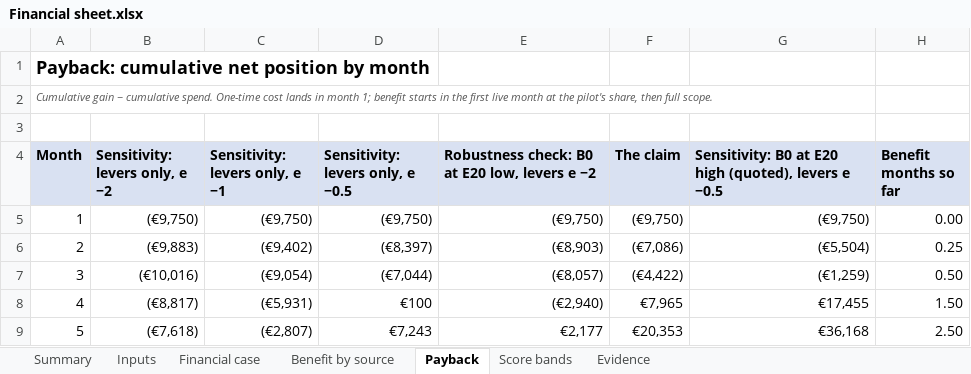
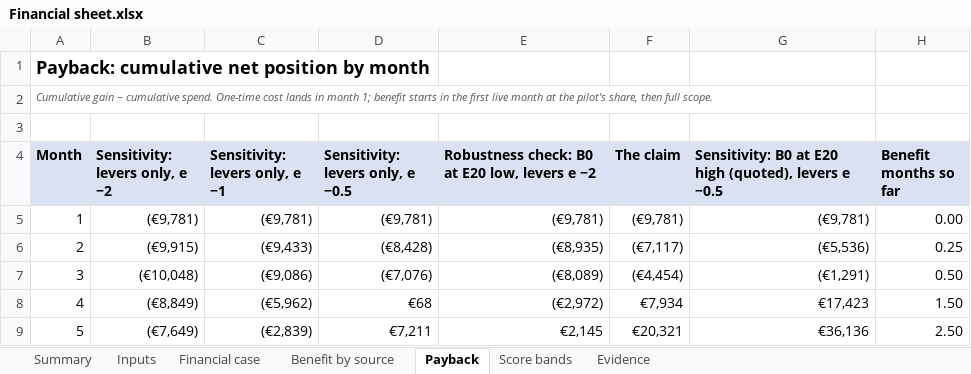
Before and after one commit to shkumbimgjirafa/Gjirafa-DynamicDiscounts, an Excel workbook: docs/hackathon-2026/Financial sheet.xlsx, sheet Payback, drawn as a sheet; only a part is shown; values as stored, in another font and other column widths than the file's, no borders; the diff covers the shown part only; the diff names each change by its address in the sheet, - before the commit and + after, or states it on an @@ line.

```diff
--- a/docs/hackathon-2026/Financial sheet.xlsx (sheet Payback)
+++ b/docs/hackathon-2026/Financial sheet.xlsx (sheet Payback)
-B5 (Sensitivity: levers only, e −2): (€9,750)
+B5 (Sensitivity: levers only, e −2): (€9,781)
-C5 (Sensitivity: levers only, e −1): (€9,750)
+C5 (Sensitivity: levers only, e −1): (€9,781)
-D5 (Sensitivity: levers only, e −0.5): (€9,750)
+D5 (Sensitivity: levers only, e −0.5): (€9,781)
-E5: (€9,750)
+E5: (€9,781)
-F5 (The claim): (€9,750)
+F5 (The claim): (€9,781)
-G5: (€9,750)
+G5: (€9,781)
-B6 (Sensitivity: levers only, e −2): (€9,883)
+B6 (Sensitivity: levers only, e −2): (€9,915)
-C6 (Sensitivity: levers only, e −1): (€9,402)
+C6 (Sensitivity: levers only, e −1): (€9,433)
-D6 (Sensitivity: levers only, e −0.5): (€8,397)
+D6 (Sensitivity: levers only, e −0.5): (€8,428)
-E6: (€8,903)
+E6: (€8,935)
-F6 (The claim): (€7,086)
+F6 (The claim): (€7,117)
-G6: (€5,504)
+G6: (€5,536)
-B7 (Sensitivity: levers only, e −2): (€10,016)
+B7 (Sensitivity: levers only, e −2): (€10,048)
-C7 (Sensitivity: levers only, e −1): (€9,054)
+C7 (Sensitivity: levers only, e −1): (€9,086)
-D7 (Sensitivity: levers only, e −0.5): (€7,044)
+D7 (Sensitivity: levers only, e −0.5): (€7,076)
-E7: (€8,057)
+E7: (€8,089)
-F7 (The claim): (€4,422)
+F7 (The claim): (€4,454)
-G7: (€1,259)
+G7: (€1,291)
-B8 (Sensitivity: levers only, e −2): (€8,817)
+B8 (Sensitivity: levers only, e −2): (€8,849)
-C8 (Sensitivity: levers only, e −1): (€5,931)
+C8 (Sensitivity: levers only, e −1): (€5,962)
-D8 (Sensitivity: levers only, e −0.5): €100
+D8 (Sensitivity: levers only, e −0.5): €68
-E8: (€2,940)
+E8: (€2,972)
-F8 (The claim): €7,965
+F8 (The claim): €7,934
-G8: €17,455
+G8: €17,423
-B9 (Sensitivity: levers only, e −2): (€7,618)
+B9 (Sensitivity: levers only, e −2): (€7,649)
-C9 (Sensitivity: levers only, e −1): (€2,807)
+C9 (Sensitivity: levers only, e −1): (€2,839)
-D9 (Sensitivity: levers only, e −0.5): €7,243
+D9 (Sensitivity: levers only, e −0.5): €7,211
-E9: €2,177
+E9: €2,145
-F9 (The claim): €20,353
+F9 (The claim): €20,321
-G9: €36,168
+G9: €36,136
```
Also changed, not shown: 48 edited cells elsewhere in this sheet, sheet Financial case, sheet Summary, sheet Evidence, sheet Inputs, 13 other files.
